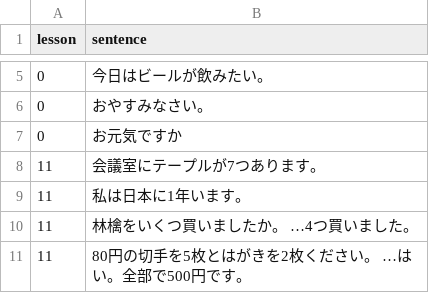
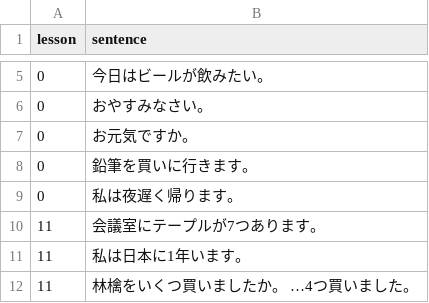
Before and after one commit to hillerliao/img, a CSV file: sentences.csv, drawn as a sheet; only a part is shown, gaps mark what is left out; the shorter side is filled out with more unchanged rows.

Commit message:
Update sentences.csv

```diff
--- a/sentences.csv
+++ b/sentences.csv
@@ -6,3 +6,5 @@ lesson, sentence
 0,おやすみなさい。
-0,お元気ですか
+0,お元気ですか。
+0,鉛筆を買いに行きます。
+0,私は夜遅く帰ります。
 11,会議室にテープルが7つあります。
```
